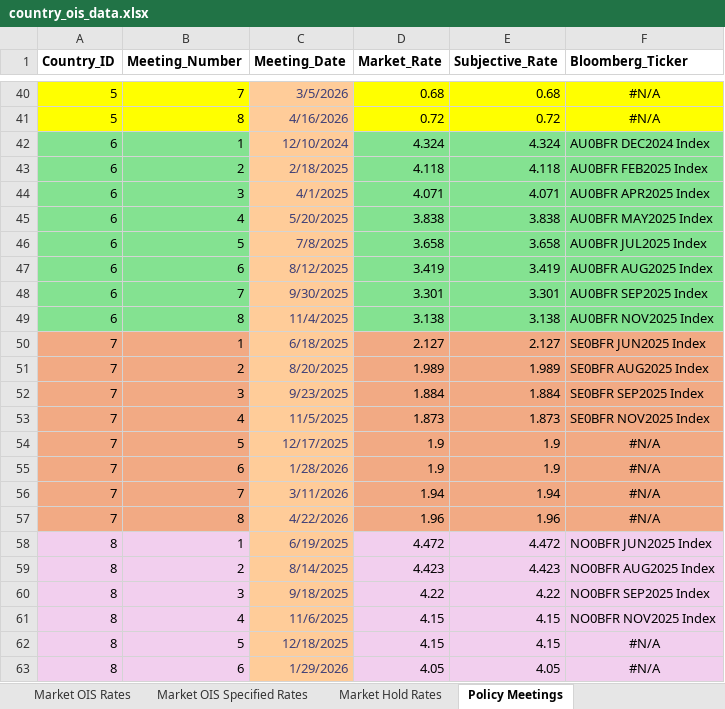
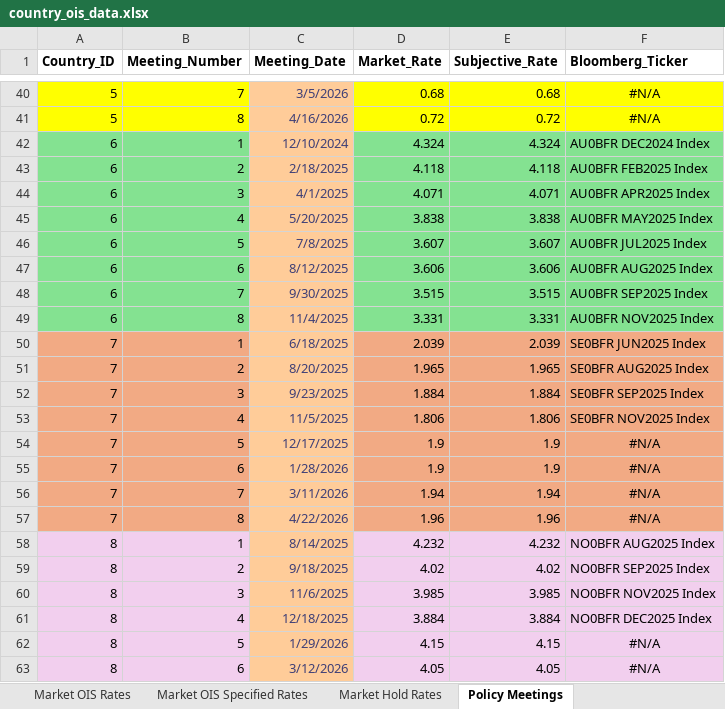
Before and after one commit to MTFEGAN/oisapp, an Excel workbook: country_ois_data.xlsx, sheet Policy Meetings, drawn as a sheet; only a part is shown, gaps mark what is left out; values as stored, in another font and other column widths than the file's, no borders; the diff covers the shown part only; the diff names each change by its address in the sheet, - before the commit and + after, or states it on an @@ line.

```diff
--- a/country_ois_data.xlsx (sheet Policy Meetings)
+++ b/country_ois_data.xlsx (sheet Policy Meetings)
-D46 (Market_Rate): 3.658
+D46 (Market_Rate): 3.607
-E46 (Subjective_Rate): 3.658
+E46 (Subjective_Rate): 3.607
-D47 (Market_Rate): 3.419
+D47 (Market_Rate): 3.606
-E47 (Subjective_Rate): 3.419
+E47 (Subjective_Rate): 3.606
-D48 (Market_Rate): 3.301
+D48 (Market_Rate): 3.515
-E48 (Subjective_Rate): 3.301
+E48 (Subjective_Rate): 3.515
-D49 (Market_Rate): 3.138
+D49 (Market_Rate): 3.331
-E49 (Subjective_Rate): 3.138
+E49 (Subjective_Rate): 3.331
-D50 (Market_Rate): 2.127
+D50 (Market_Rate): 2.039
-E50 (Subjective_Rate): 2.127
+E50 (Subjective_Rate): 2.039
-D51 (Market_Rate): 1.989
+D51 (Market_Rate): 1.965
-E51 (Subjective_Rate): 1.989
+E51 (Subjective_Rate): 1.965
-D53 (Market_Rate): 1.873
+D53 (Market_Rate): 1.806
-E53 (Subjective_Rate): 1.873
+E53 (Subjective_Rate): 1.806
-C58 (Meeting_Date): 6/19/2025
+C58 (Meeting_Date): 8/14/2025
-D58 (Market_Rate): 4.472
+D58 (Market_Rate): 4.232
-E58 (Subjective_Rate): 4.472
+E58 (Subjective_Rate): 4.232
-F58 (Bloomberg_Ticker): NO0BFR JUN2025 Index
+F58 (Bloomberg_Ticker): NO0BFR AUG2025 Index
-C59 (Meeting_Date): 8/14/2025
+C59 (Meeting_Date): 9/18/2025
-D59 (Market_Rate): 4.423
+D59 (Market_Rate): 4.02
-E59 (Subjective_Rate): 4.423
+E59 (Subjective_Rate): 4.02
-F59 (Bloomberg_Ticker): NO0BFR AUG2025 Index
+F59 (Bloomberg_Ticker): NO0BFR SEP2025 Index
-C60 (Meeting_Date): 9/18/2025
+C60 (Meeting_Date): 11/6/2025
-D60 (Market_Rate): 4.22
+D60 (Market_Rate): 3.985
-E60 (Subjective_Rate): 4.22
+E60 (Subjective_Rate): 3.985
-F60 (Bloomberg_Ticker): NO0BFR SEP2025 Index
+F60 (Bloomberg_Ticker): NO0BFR NOV2025 Index
-C61 (Meeting_Date): 11/6/2025
+C61 (Meeting_Date): 12/18/2025
-D61 (Market_Rate): 4.15
+D61 (Market_Rate): 3.884
-E61 (Subjective_Rate): 4.15
+E61 (Subjective_Rate): 3.884
-F61 (Bloomberg_Ticker): NO0BFR NOV2025 Index
+F61 (Bloomberg_Ticker): NO0BFR DEC2025 Index
-C62 (Meeting_Date): 12/18/2025
+C62 (Meeting_Date): 1/29/2026
-C63 (Meeting_Date): 1/29/2026
+C63 (Meeting_Date): 3/12/2026
```
Also changed, not shown: 44 edited cells elsewhere in this sheet, sheet Market OIS Rates, sheet Market OIS Specified Rates, sheet Market Hold Rates, sheet Current Effective Rates.
